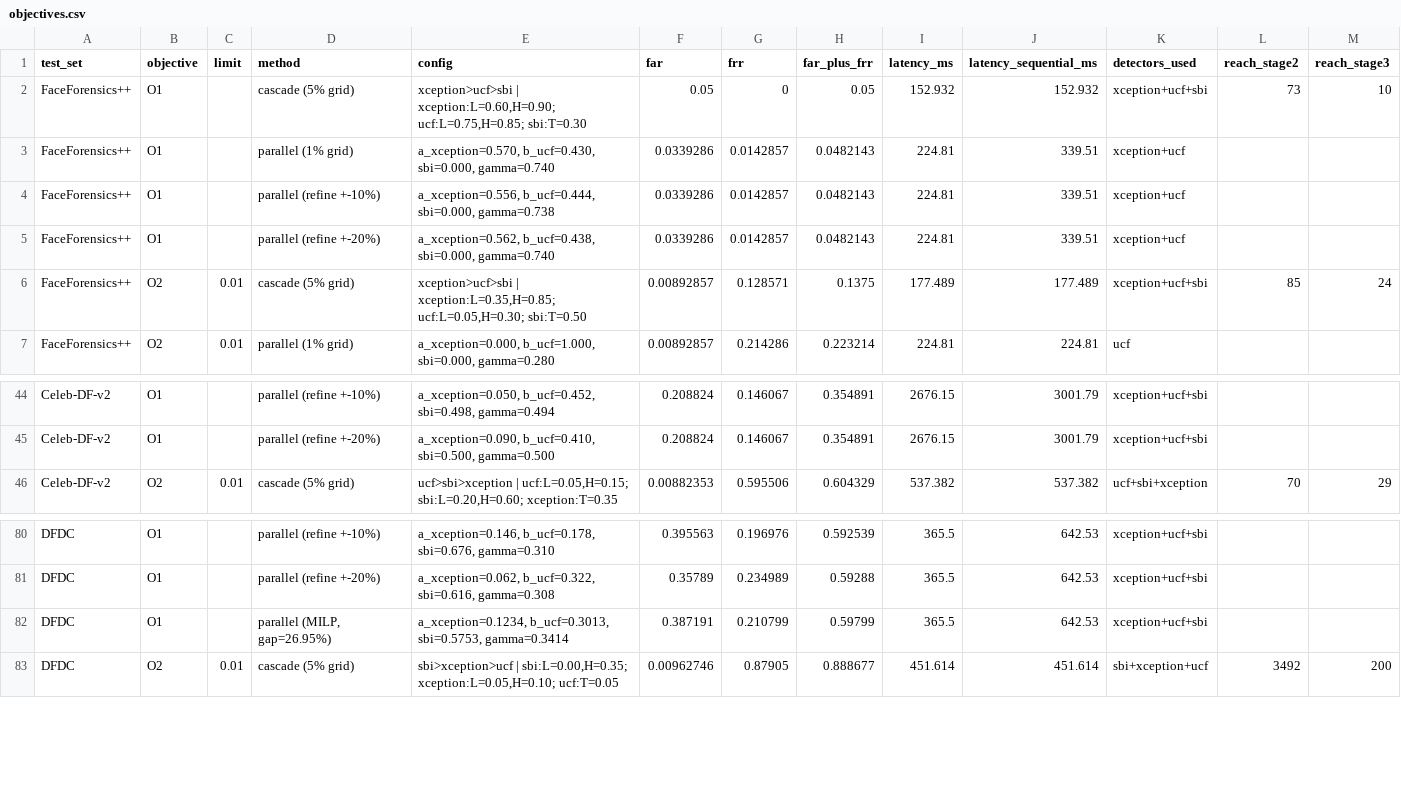
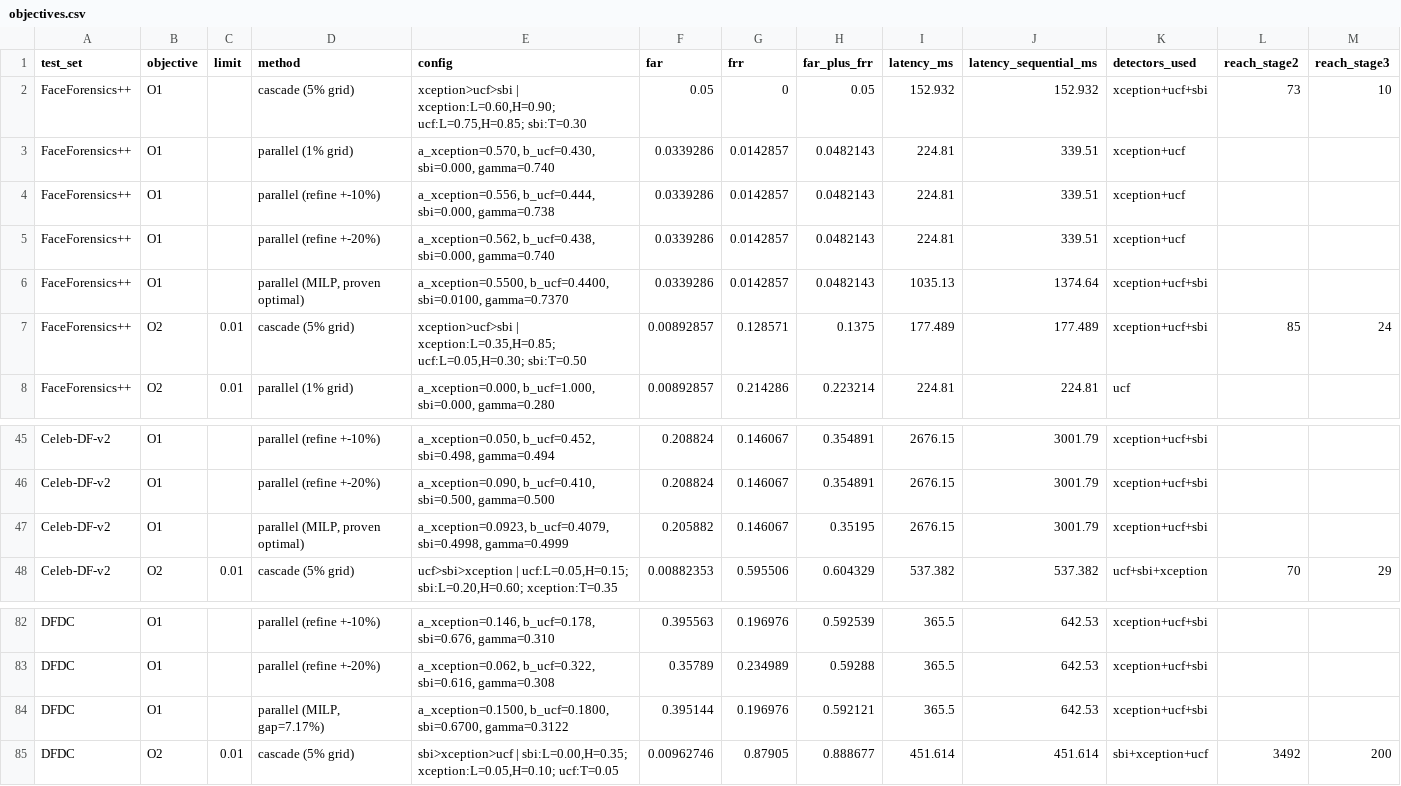
Before and after one commit to nia1003/far-frr-graph-UCF, a CSV file: fusion-comparison/results/objectives.csv, drawn as a sheet; only a part is shown, gaps mark what is left out.

```diff
--- a/fusion-comparison/results/objectives.csv
+++ b/fusion-comparison/results/objectives.csv
@@ -5,2 +5,3 @@ FaceForensics++,O1,,parallel (refine +-10%),"a_xception=0.556, b_ucf=0.444, sbi=
 FaceForensics++,O1,,parallel (refine +-20%),"a_xception=0.562, b_ucf=0.438, sbi=0.000, gamma=0.740",0.0339286,0.0142857,0.0482143,224.81,339.51,xception+ucf,,
+FaceForensics++,O1,,"parallel (MILP, proven optimal)","a_xception=0.5500, b_ucf=0.4400, sbi=0.0100, gamma=0.7370",0.0339286,0.0142857,0.0482143,1035.13,1374.64,xception+ucf+sbi,,
 FaceForensics++,O2,0.01,cascade (5% grid),"xception>ucf>sbi | xception:L=0.35,H=0.85; ucf:L=0.05,H=0.30; sbi:T=0.50",0.00892857,0.128571,0.1375,177.489,177.489,xception+ucf+sbi,85,24
@@ -45,2 +46,3 @@ Celeb-DF-v2,O1,,parallel (refine +-10%),"a_xception=0.050, b_ucf=0.452, sbi=0.49
 Celeb-DF-v2,O1,,parallel (refine +-20%),"a_xception=0.090, b_ucf=0.410, sbi=0.500, gamma=0.500",0.208824,0.146067,0.354891,2676.15,3001.79,xception+ucf+sbi,,
+Celeb-DF-v2,O1,,"parallel (MILP, proven optimal)","a_xception=0.0923, b_ucf=0.4079, sbi=0.4998, gamma=0.4999",0.205882,0.146067,0.35195,2676.15,3001.79,xception+ucf+sbi,,
 Celeb-DF-v2,O2,0.01,cascade (5% grid),"ucf>sbi>xception | ucf:L=0.05,H=0.15; sbi:L=0.20,H=0.60; xception:T=0.35",0.00882353,0.595506,0.604329,537.382,537.382,ucf+sbi+xception,70,29
@@ -81,3 +83,3 @@ DFDC,O1,,parallel (refine +-10%),"a_xception=0.146, b_ucf=0.178, sbi=0.676, gamm
 DFDC,O1,,parallel (refine +-20%),"a_xception=0.062, b_ucf=0.322, sbi=0.616, gamma=0.308",0.35789,0.234989,0.59288,365.5,642.53,xception+ucf+sbi,,
-DFDC,O1,,"parallel (MILP, gap=26.95%)","a_xception=0.1234, b_ucf=0.3013, sbi=0.5753, gamma=0.3414",0.387191,0.210799,0.59799,365.5,642.53,xception+ucf+sbi,,
+DFDC,O1,,"parallel (MILP, gap=7.17%)","a_xception=0.1500, b_ucf=0.1800, sbi=0.6700, gamma=0.3122",0.395144,0.196976,0.592121,365.5,642.53,xception+ucf+sbi,,
 DFDC,O2,0.01,cascade (5% grid),"sbi>xception>ucf | sbi:L=0.00,H=0.35; xception:L=0.05,H=0.10; ucf:T=0.05",0.00962746,0.87905,0.888677,451.614,451.614,sbi+xception+ucf,3492,200
```
Also changed, not shown: fusion-comparison/results/method_table.csv, fusion-comparison/results/timing.csv, 3 other files.
